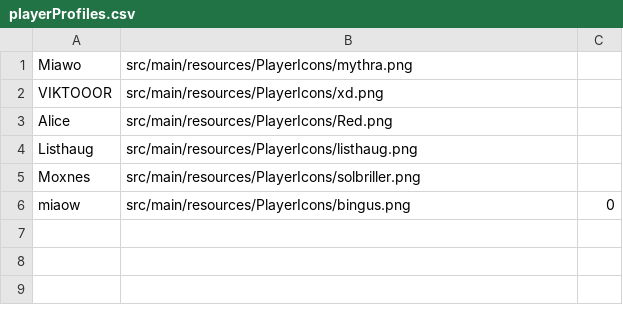
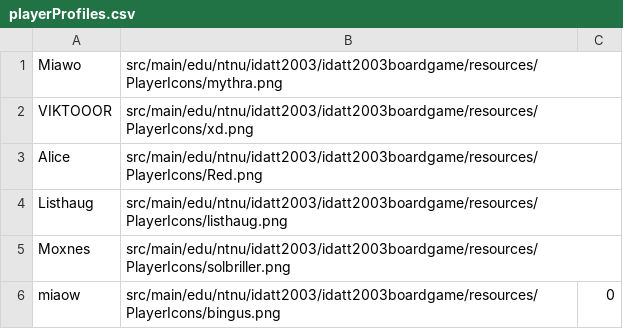
Before and after one commit to Zomeiro/IDATT2003-Board-Game, a CSV file: src/main/resources/edu/ntnu/idatt2003/idatt2003boardgame/playerProfiles.csv, drawn as a sheet.

Commit message:
Fixed issues with loading players

```diff
--- a/src/main/resources/edu/ntnu/idatt2003/idatt2003boardgame/playerProfiles.csv
+++ b/src/main/resources/edu/ntnu/idatt2003/idatt2003boardgame/playerProfiles.csv
@@ -1,6 +1,6 @@
-"Miawo","src/main/resources/PlayerIcons/mythra.png"
-"VIKTOOOR","src/main/resources/PlayerIcons/xd.png"
-"Alice","src/main/resources/PlayerIcons/Red.png"
-"Listhaug","src/main/resources/PlayerIcons/listhaug.png"
-"Moxnes","src/main/resources/PlayerIcons/solbriller.png"
-"miaow","src/main/resources/PlayerIcons/bingus.png","0"
+"Miawo","src/main/edu/ntnu/idatt2003/idatt2003boardgame/resources/PlayerIcons/mythra.png"
+"VIKTOOOR","src/main/edu/ntnu/idatt2003/idatt2003boardgame/resources/PlayerIcons/xd.png"
+"Alice","src/main/edu/ntnu/idatt2003/idatt2003boardgame/resources/PlayerIcons/Red.png"
+"Listhaug","src/main/edu/ntnu/idatt2003/idatt2003boardgame/resources/PlayerIcons/listhaug.png"
+"Moxnes","src/main/edu/ntnu/idatt2003/idatt2003boardgame/resources/PlayerIcons/solbriller.png"
+"miaow","src/main/edu/ntnu/idatt2003/idatt2003boardgame/resources/PlayerIcons/bingus.png","0"
```
Also changed, not shown: 6 other files.
